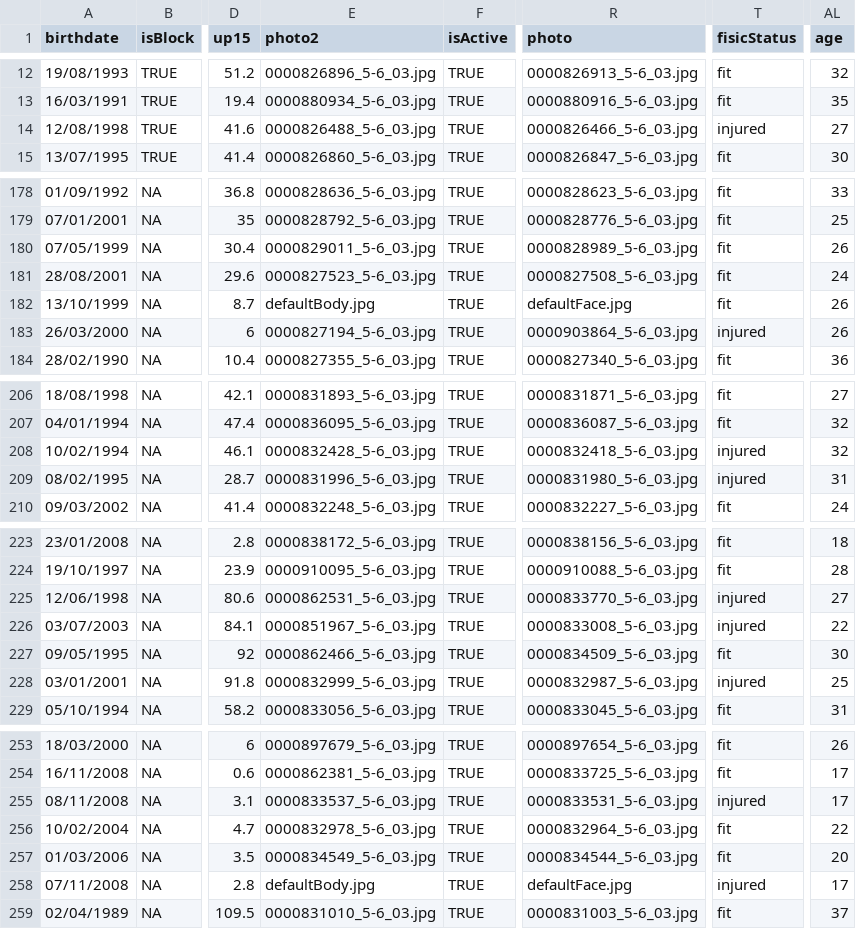
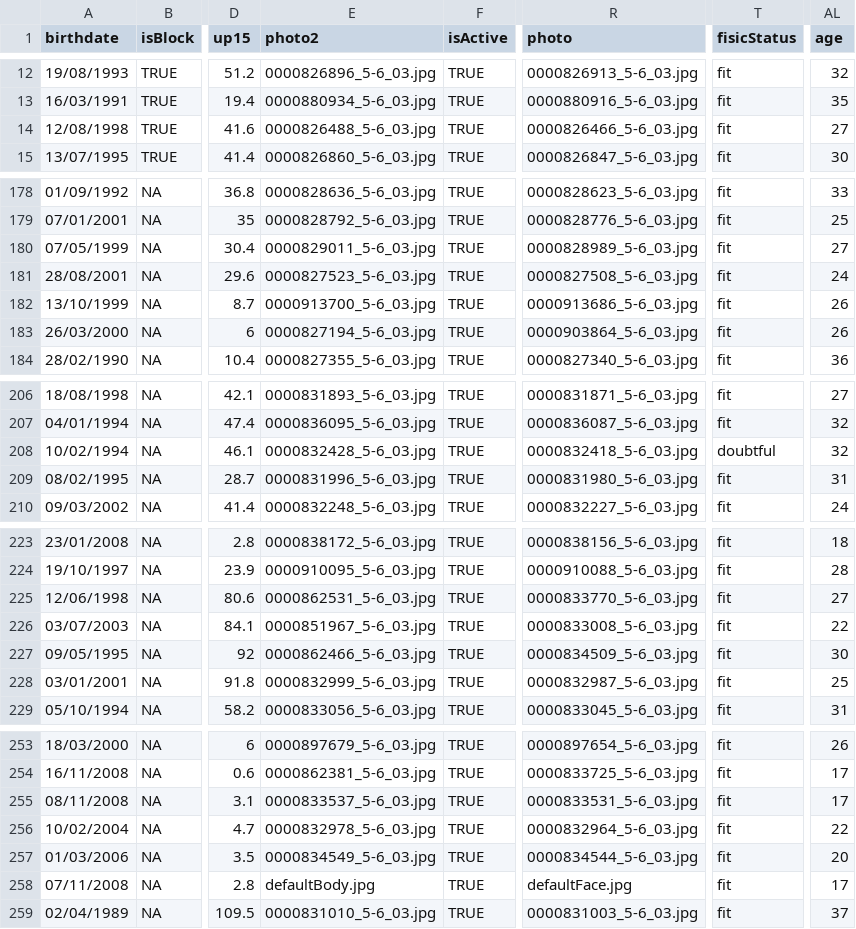
Before and after one commit to IvoVillanueva/DATOS-JUGADORES-SUPERMANAGER-2025_26, a CSV file: data/supermanager_juagadores_2026.csv, drawn as a sheet; only a part is shown, gaps mark what is left out; the diff covers the shown part only; the diff names each change by its address in the sheet, - before the commit and + after, or states it on an @@ line.

```diff
--- a/data/supermanager_juagadores_2026.csv
+++ b/data/supermanager_juagadores_2026.csv
-T14 (fisicStatus): injured
+T14 (fisicStatus): fit
-AL180 (age): 26
+AL180 (age): 27
-E182 (photo2): defaultBody.jpg
+E182 (photo2): 0000913700_5-6_03.jpg
-R182 (photo): defaultFace.jpg
+R182 (photo): 0000913686_5-6_03.jpg
-T183 (fisicStatus): injured
+T183 (fisicStatus): fit
-T208 (fisicStatus): injured
+T208 (fisicStatus): doubtful
-T209 (fisicStatus): injured
+T209 (fisicStatus): fit
-T225:T226 (fisicStatus): injured
+T225:T226 (fisicStatus): fit
-T228 (fisicStatus): injured
+T228 (fisicStatus): fit
-T255 (fisicStatus): injured
+T255 (fisicStatus): fit
-T258 (fisicStatus): injured
+T258 (fisicStatus): fit
```
Also changed, not shown: 4 edited cells elsewhere in this file, 1 other file.
